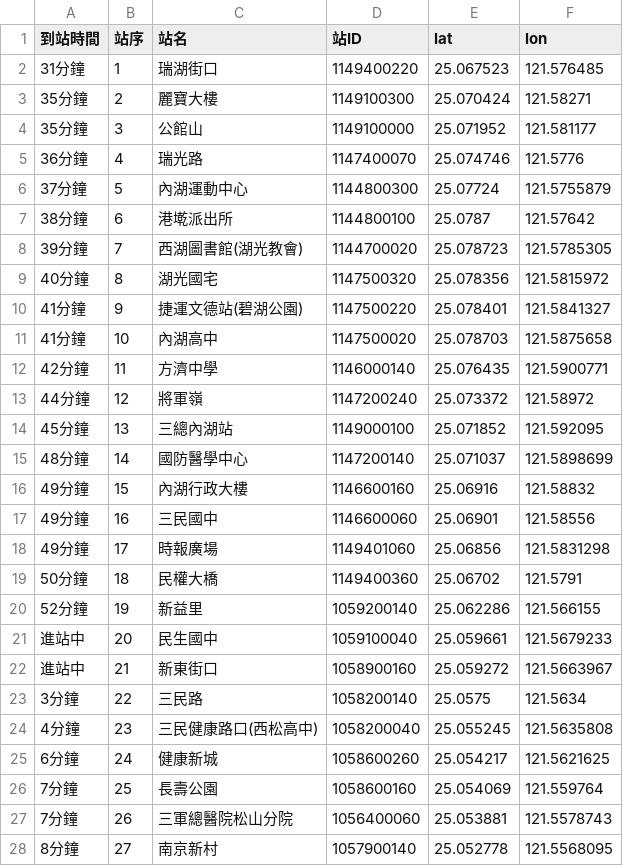
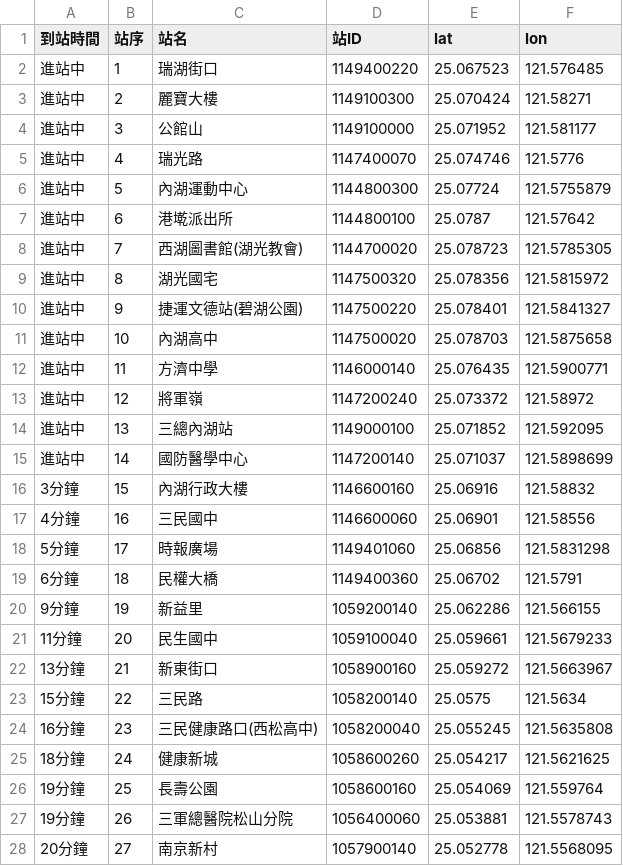
Before and after one commit to Chingyueh/cycu_oop11022328, a CSV file: 20250605/realtime_0100000A00_go.csv, drawn as a sheet; only a part is shown; the diff covers the shown part only.

```diff
--- a/20250605/realtime_0100000A00_go.csv
+++ b/20250605/realtime_0100000A00_go.csv
@@ -1,28 +1,28 @@
 到站時間,站序,站名,站ID,lat,lon
-31分鐘,1,瑞湖街口,1149400220,25.067523,121.576485
-35分鐘,2,麗寶大樓,1149100300,25.070424,121.58271
-35分鐘,3,公館山,1149100000,25.071952,121.581177
-36分鐘,4,瑞光路,1147400070,25.074746,121.5776
-37分鐘,5,內湖運動中心,1144800300,25.07724,121.5755879
-38分鐘,6,港墘派出所,1144800100,25.0787,121.57642
-39分鐘,7,西湖圖書館(湖光教會),1144700020,25.078723,121.5785305
-40分鐘,8,湖光國宅,1147500320,25.078356,121.5815972
-41分鐘,9,捷運文德站(碧湖公園),1147500220,25.078401,121.5841327
-41分鐘,10,內湖高中,1147500020,25.078703,121.5875658
-42分鐘,11,方濟中學,1146000140,25.076435,121.5900771
-44分鐘,12,將軍嶺,1147200240,25.073372,121.58972
-45分鐘,13,三總內湖站,1149000100,25.071852,121.592095
-48分鐘,14,國防醫學中心,1147200140,25.071037,121.5898699
-49分鐘,15,內湖行政大樓,1146600160,25.06916,121.58832
-49分鐘,16,三民國中,1146600060,25.06901,121.58556
-49分鐘,17,時報廣場,1149401060,25.06856,121.5831298
-50分鐘,18,民權大橋,1149400360,25.06702,121.5791
-52分鐘,19,新益里,1059200140,25.062286,121.566155
-進站中,20,民生國中,1059100040,25.059661,121.5679233
-進站中,21,新東街口,1058900160,25.059272,121.5663967
-3分鐘,22,三民路,1058200140,25.0575,121.5634
-4分鐘,23,三民健康路口(西松高中),1058200040,25.055245,121.5635808
-6分鐘,24,健康新城,1058600260,25.054217,121.5621625
-7分鐘,25,長壽公園,1058600160,25.054069,121.559764
-7分鐘,26,三軍總醫院松山分院,1056400060,25.053881,121.5578743
-8分鐘,27,南京新村,1057900140,25.052778,121.5568095
+進站中,1,瑞湖街口,1149400220,25.067523,121.576485
+進站中,2,麗寶大樓,1149100300,25.070424,121.58271
+進站中,3,公館山,1149100000,25.071952,121.581177
+進站中,4,瑞光路,1147400070,25.074746,121.5776
+進站中,5,內湖運動中心,1144800300,25.07724,121.5755879
+進站中,6,港墘派出所,1144800100,25.0787,121.57642
+進站中,7,西湖圖書館(湖光教會),1144700020,25.078723,121.5785305
+進站中,8,湖光國宅,1147500320,25.078356,121.5815972
+進站中,9,捷運文德站(碧湖公園),1147500220,25.078401,121.5841327
+進站中,10,內湖高中,1147500020,25.078703,121.5875658
+進站中,11,方濟中學,1146000140,25.076435,121.5900771
+進站中,12,將軍嶺,1147200240,25.073372,121.58972
+進站中,13,三總內湖站,1149000100,25.071852,121.592095
+進站中,14,國防醫學中心,1147200140,25.071037,121.5898699
+3分鐘,15,內湖行政大樓,1146600160,25.06916,121.58832
+4分鐘,16,三民國中,1146600060,25.06901,121.58556
+5分鐘,17,時報廣場,1149401060,25.06856,121.5831298
+6分鐘,18,民權大橋,1149400360,25.06702,121.5791
+9分鐘,19,新益里,1059200140,25.062286,121.566155
+11分鐘,20,民生國中,1059100040,25.059661,121.5679233
+13分鐘,21,新東街口,1058900160,25.059272,121.5663967
+15分鐘,22,三民路,1058200140,25.0575,121.5634
+16分鐘,23,三民健康路口(西松高中),1058200040,25.055245,121.5635808
+18分鐘,24,健康新城,1058600260,25.054217,121.5621625
+19分鐘,25,長壽公園,1058600160,25.054069,121.559764
+19分鐘,26,三軍總醫院松山分院,1056400060,25.053881,121.5578743
+20分鐘,27,南京新村,1057900140,25.052778,121.5568095
```
Also changed, not shown: 21 edited cells elsewhere in this file, 20250605/realtime_0100000B00_go.csv, 7 other files.
